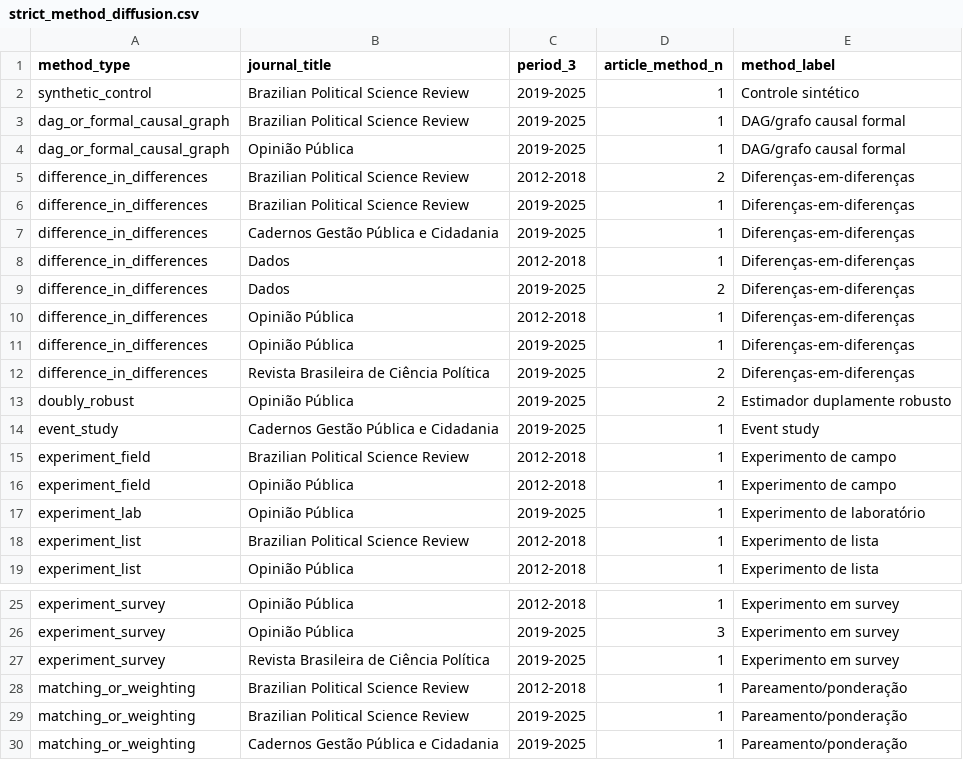
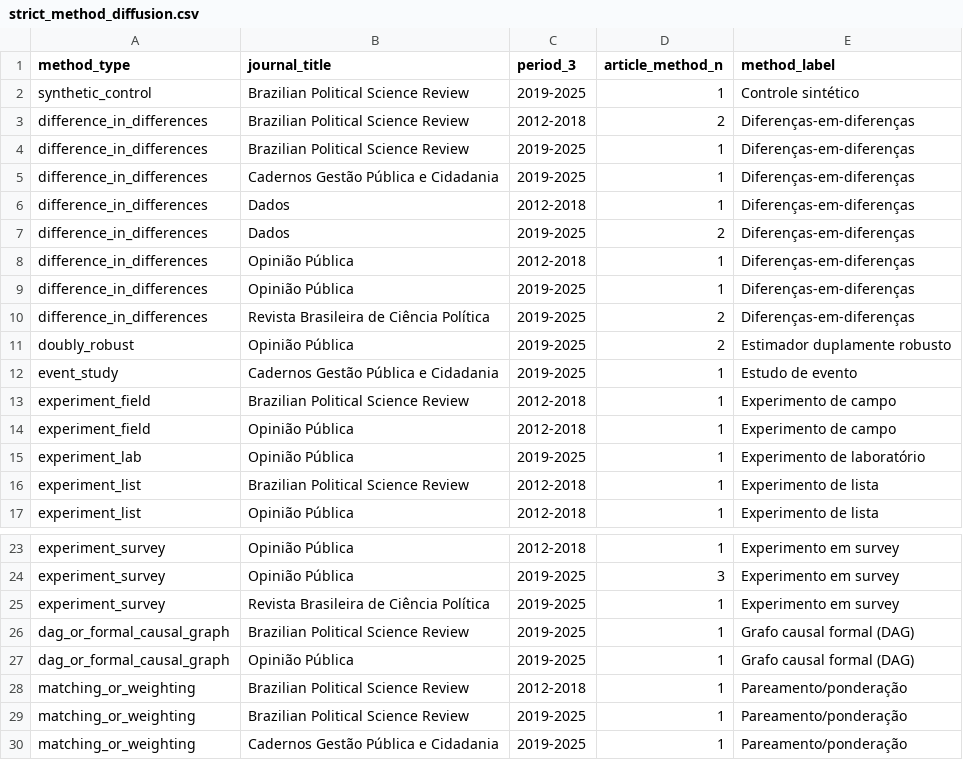
Before and after one commit to mgaldino/metodos-cp-brasil, a CSV file: output/tables/paper/strict_method_diffusion.csv, drawn as a sheet; only a part is shown, gaps mark what is left out.

```diff
--- a/output/tables/paper/strict_method_diffusion.csv
+++ b/output/tables/paper/strict_method_diffusion.csv
@@ -2,4 +2,2 @@ method_type,journal_title,period_3,article_method_n,method_label
 synthetic_control,Brazilian Political Science Review,2019-2025,1,Controle sintético
-dag_or_formal_causal_graph,Brazilian Political Science Review,2019-2025,1,DAG/grafo causal formal
-dag_or_formal_causal_graph,Opinião Pública,2019-2025,1,DAG/grafo causal formal
 difference_in_differences,Brazilian Political Science Review,2012-2018,2,Diferenças-em-diferenças
@@ -13,3 +11,3 @@ difference_in_differences,Revista Brasileira de Ciência Política,2019-2025,2,D
 doubly_robust,Opinião Pública,2019-2025,2,Estimador duplamente robusto
-event_study,Cadernos Gestão Pública e Cidadania,2019-2025,1,Event study
+event_study,Cadernos Gestão Pública e Cidadania,2019-2025,1,Estudo de evento
 experiment_field,Brazilian Political Science Review,2012-2018,1,Experimento de campo
@@ -27,2 +25,4 @@ experiment_survey,Opinião Pública,2019-2025,3,Experimento em survey
 experiment_survey,Revista Brasileira de Ciência Política,2019-2025,1,Experimento em survey
+dag_or_formal_causal_graph,Brazilian Political Science Review,2019-2025,1,Grafo causal formal (DAG)
+dag_or_formal_causal_graph,Opinião Pública,2019-2025,1,Grafo causal formal (DAG)
 matching_or_weighting,Brazilian Political Science Review,2012-2018,1,Pareamento/ponderação
```
Also changed, not shown: output/tables/paper/strict_method_totals.csv, 9 other files.
